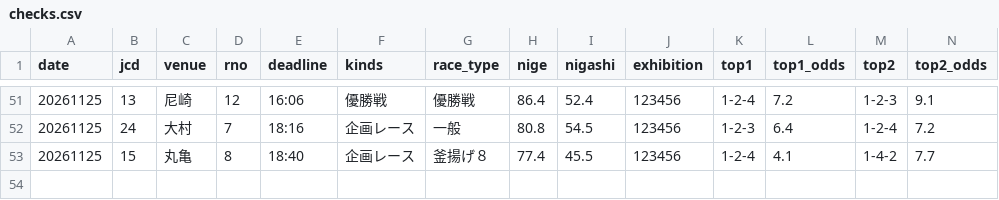
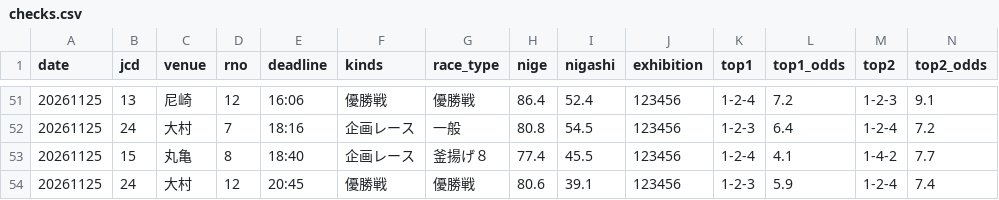
Before and after one commit to formulaonewinred-bli/bote-tuchi, a CSV file: data/checks.csv, drawn as a sheet; only a part is shown, gaps mark what is left out; rows hold the shown columns only; the diff names each change by its address in the sheet, - before the commit and + after, or states it on an @@ line.

```diff
--- a/data/checks.csv
+++ b/data/checks.csv
+row 54: 20261125 | 24 | 大村 | 12 | 20:45 | 優勝戦 | 優勝戦 | 80.6 | 39.1 | 123456 | 1-2-3 | 5.9 | 1-2-4 | 7.4
```
Also changed, not shown: 1 other file.
